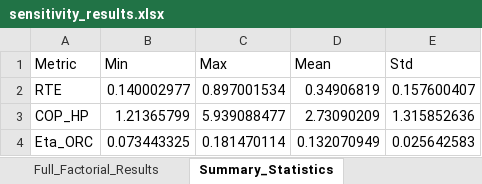
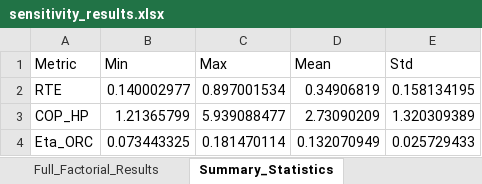
Before and after one commit to L-mrt/Carnot_battery, an Excel workbook: sensitivity_results.xlsx, sheet Summary_Statistics, drawn as a sheet; values as stored, in another font and other column widths than the file's, no borders; the diff names each change by its address in the sheet, - before the commit and + after, or states it on an @@ line.

```diff
--- a/sensitivity_results.xlsx (sheet Summary_Statistics)
+++ b/sensitivity_results.xlsx (sheet Summary_Statistics)
-E2 (Std): 0.157600407
+E2 (Std): 0.158134195
-E3 (Std): 1.315852636
+E3 (Std): 1.320309389
-E4 (Std): 0.025642583
+E4 (Std): 0.025729433
```
Also changed, not shown: sheet Full_Factorial_Results, 5 other files.
